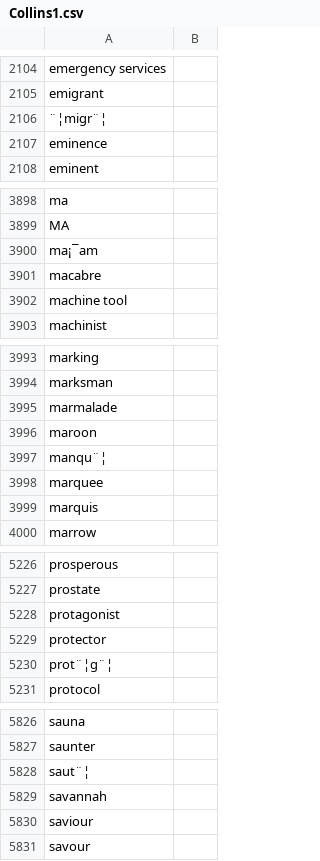
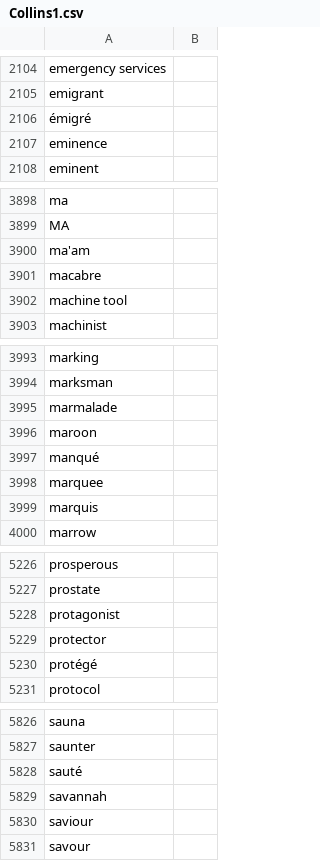
Before and after one commit to sholvoir/vocabulary, a CSV file: origin/Collins1.csv, drawn as a sheet; only a part is shown, gaps mark what is left out; the diff covers the shown part only.

```diff
--- a/origin/Collins1.csv
+++ b/origin/Collins1.csv
@@ -2105,3 +2105,3 @@ emergency services
 emigrant	
-¨¦migr¨¦	
+émigré	
 eminence	
@@ -3899,3 +3899,3 @@ ma
 MA	
-ma¡¯am	
+ma'am	
 macabre	
@@ -3996,3 +3996,3 @@ marmalade
 maroon	
-manqu¨¦	
+manqué	
 marquee	
@@ -5229,3 +5229,3 @@ protagonist
 protector	
-prot¨¦g¨¦	
+protégé	
 protocol	
@@ -5827,3 +5827,3 @@ sauna
 saunter	
-saut¨¦	
+sauté	
 savannah	
```
Also changed, not shown: 7 edited cells elsewhere in this file, 29 other files.
